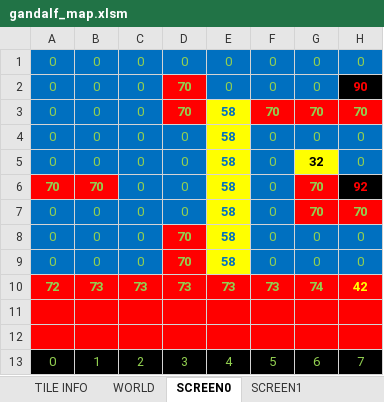
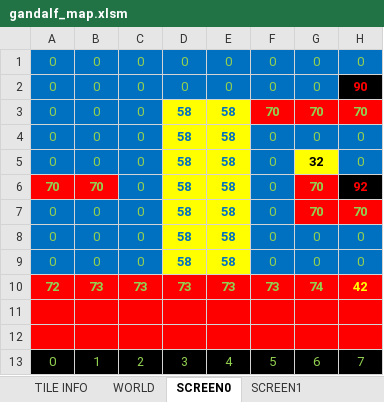
Before and after one commit to cmgonzalez/gandalf, an Excel workbook: map/gandalf_map.xlsm, sheet SCREEN0, drawn as a sheet; only a part is shown; values as stored, in another font and other column widths than the file's, no borders; charts and pictures not drawn; the diff names each change by its address in the sheet, - before the commit and + after, or states it on an @@ line.

```diff
--- a/map/gandalf_map.xlsm (sheet SCREEN0)
+++ b/map/gandalf_map.xlsm (sheet SCREEN0)
-D2: 70
+D2: 0
@@ D2 fill: #FF0000 → #0070C0, bold: on → off @@
-D3: 70
+D3: 58
-D3 fill: #FF0000
+D3 fill: #FFFF00
-D3:D9 text colour: #92D050
+D3:D9 text colour: #0070C0
-D4:D7: 0
+D4:D7: 58
@@ D4:D7 fill: #0070C0 → #FFFF00, bold: off → on @@
-D8:D9: 70
+D8:D9: 58
-D8:D9 fill: #FF0000
+D8:D9 fill: #FFFF00
```
Also changed, not shown: sheet SCREEN6, sheet WORLD, sheet SCREEN5, sheet SCREEN2, 22 other files.
